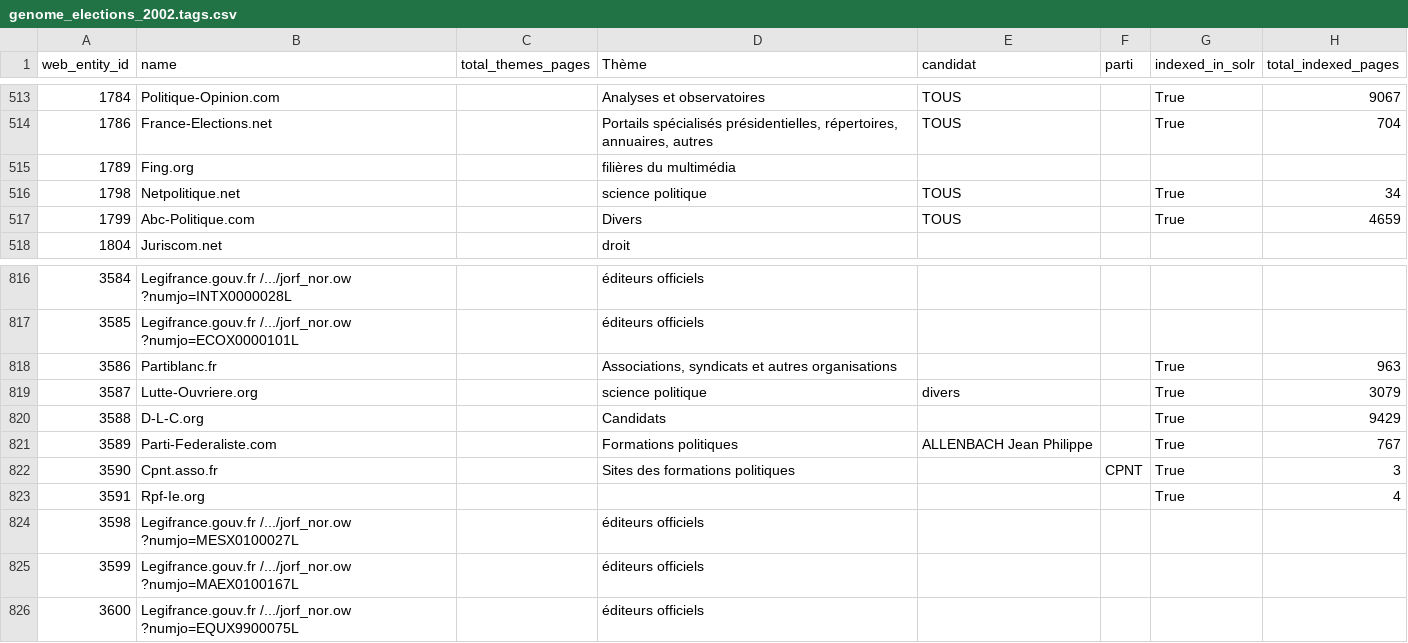
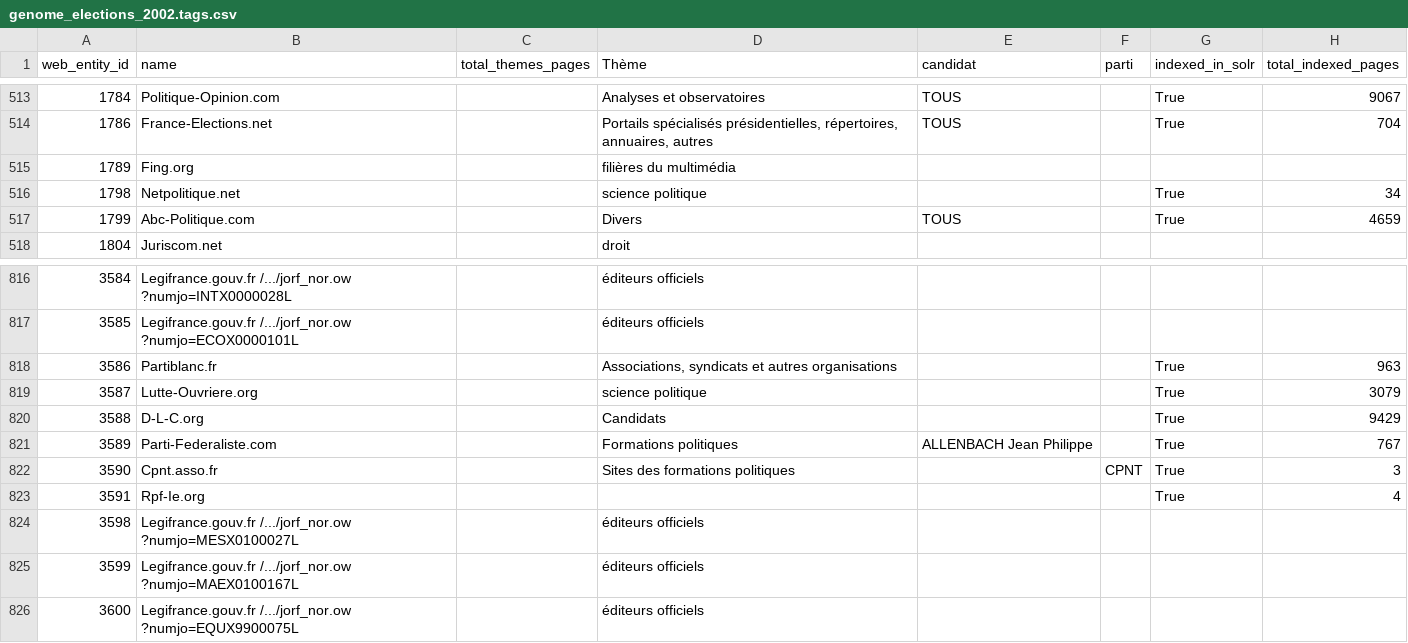
Before and after one commit to medialab/respadon-datasprint-2022, a CSV file: genome/hyphe_data/genome_elections_2002.tags.csv, drawn as a sheet; only a part is shown, gaps mark what is left out; the diff covers the shown part only; the diff names each change by its address in the sheet, - before the commit and + after, or states it on an @@ line.

```diff
--- a/genome/hyphe_data/genome_elections_2002.tags.csv
+++ b/genome/hyphe_data/genome_elections_2002.tags.csv
-E516 (candidat): TOUS
+E516 (candidat): (empty)
-E819 (candidat): divers
+E819 (candidat): (empty)
```
Also changed, not shown: 12 edited cells elsewhere in this file, 1 other file.
